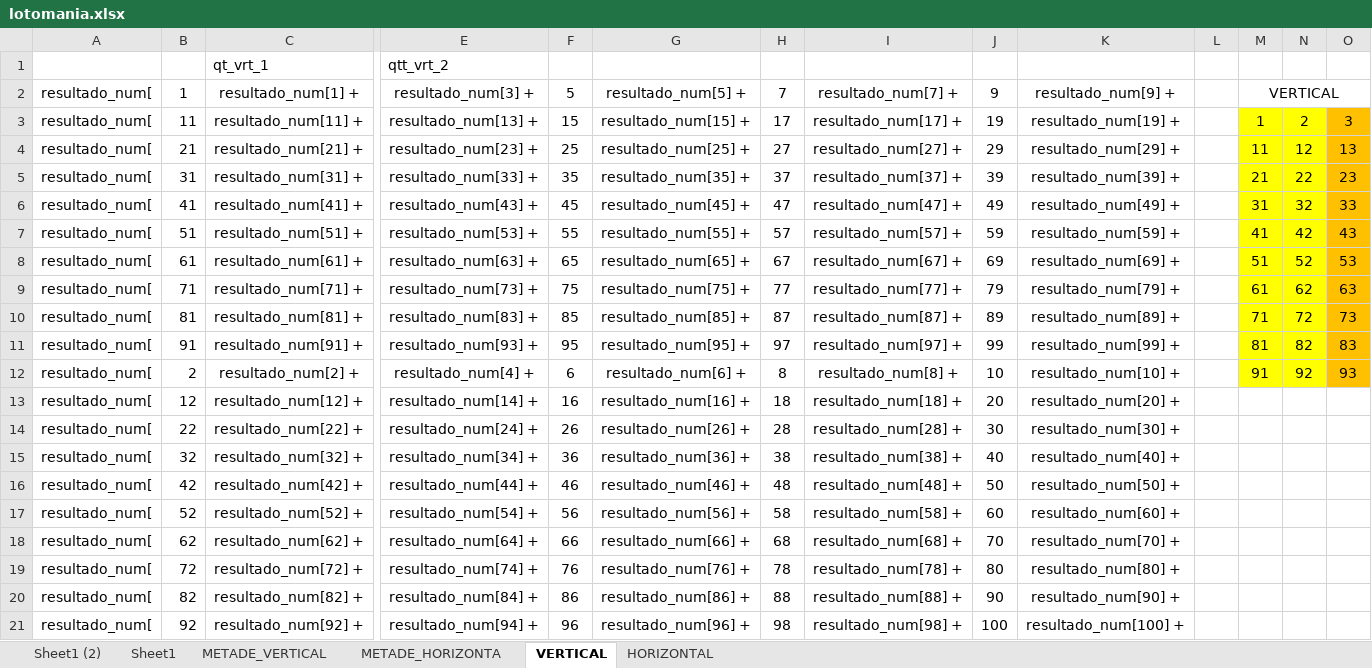
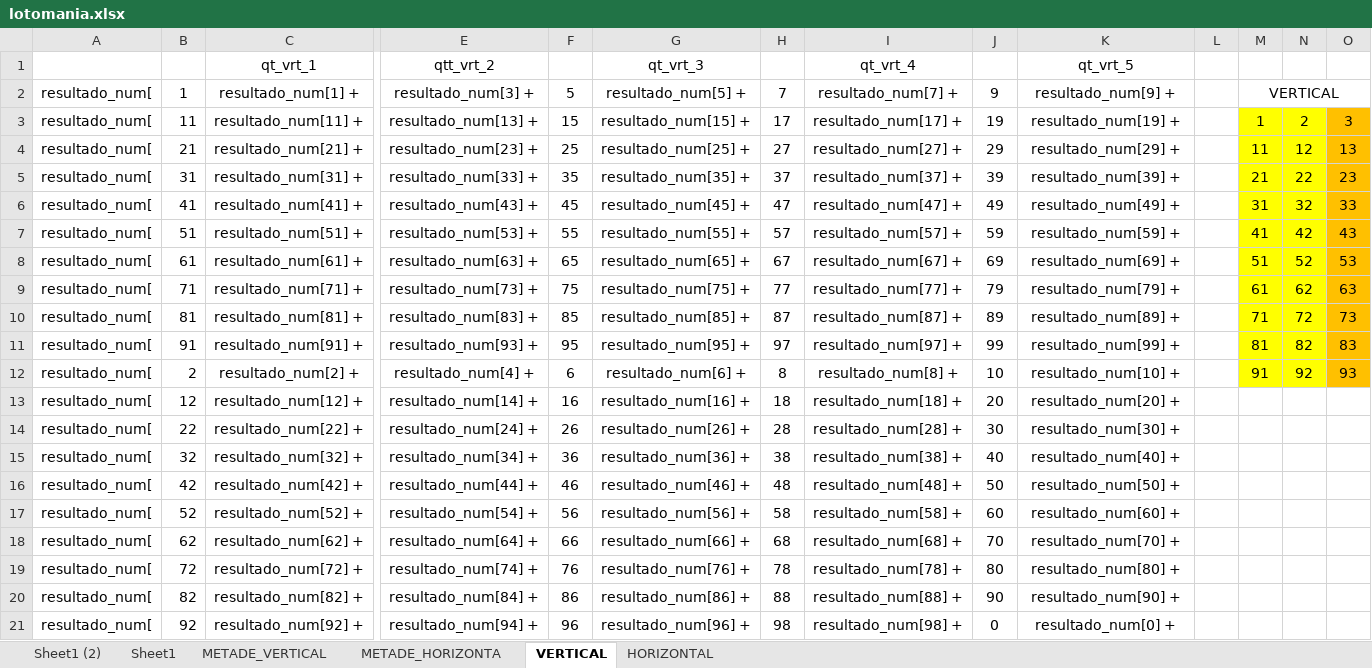
Before and after one commit to jromolina/ltk_loteria_caixa, an Excel workbook: lotomania.xlsx, sheet VERTICAL, drawn as a sheet; only a part is shown, gaps mark what is left out; values as stored, in another font and other column widths than the file's, no borders; removed rows and columns are numbered as before the commit, all else as after; rows hold the shown columns only; the diff names each change by its address in the sheet, - before the commit and + after, or states it on an @@ line.

```diff
--- a/lotomania.xlsx (sheet VERTICAL)
+++ b/lotomania.xlsx (sheet VERTICAL)
-row 1:  |  | qt_vrt_1 | qtt_vrt_2
+row 1:  |  | qt_vrt_1 | qtt_vrt_2 |  | qt_vrt_3 |  | qt_vrt_4 |  | qt_vrt_5
-J21: 100
+J21: 0
-K21: resultado_num[100] +
+K21: resultado_num[0] +
```
Also changed, not shown: sheet Sheet1, sheet HORIZONTAL, sheet METADE_VERTICAL, sheet METADE_HORIZONTA, 2 other files.
